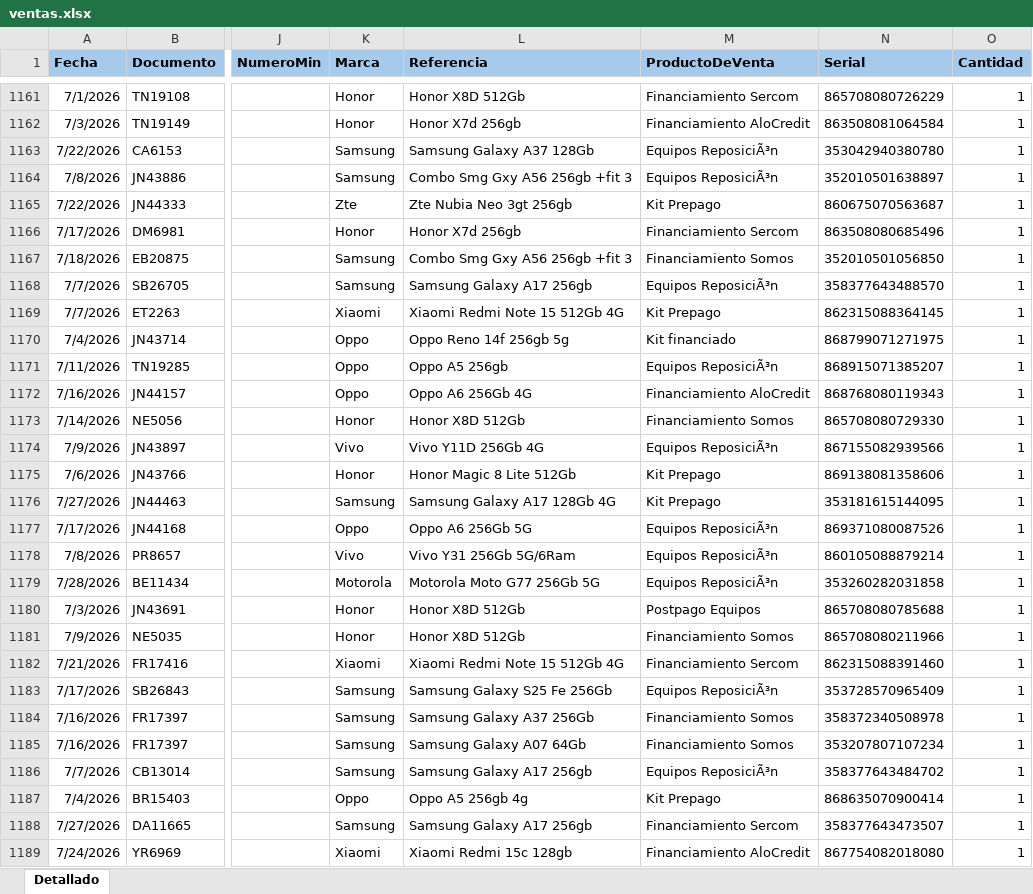
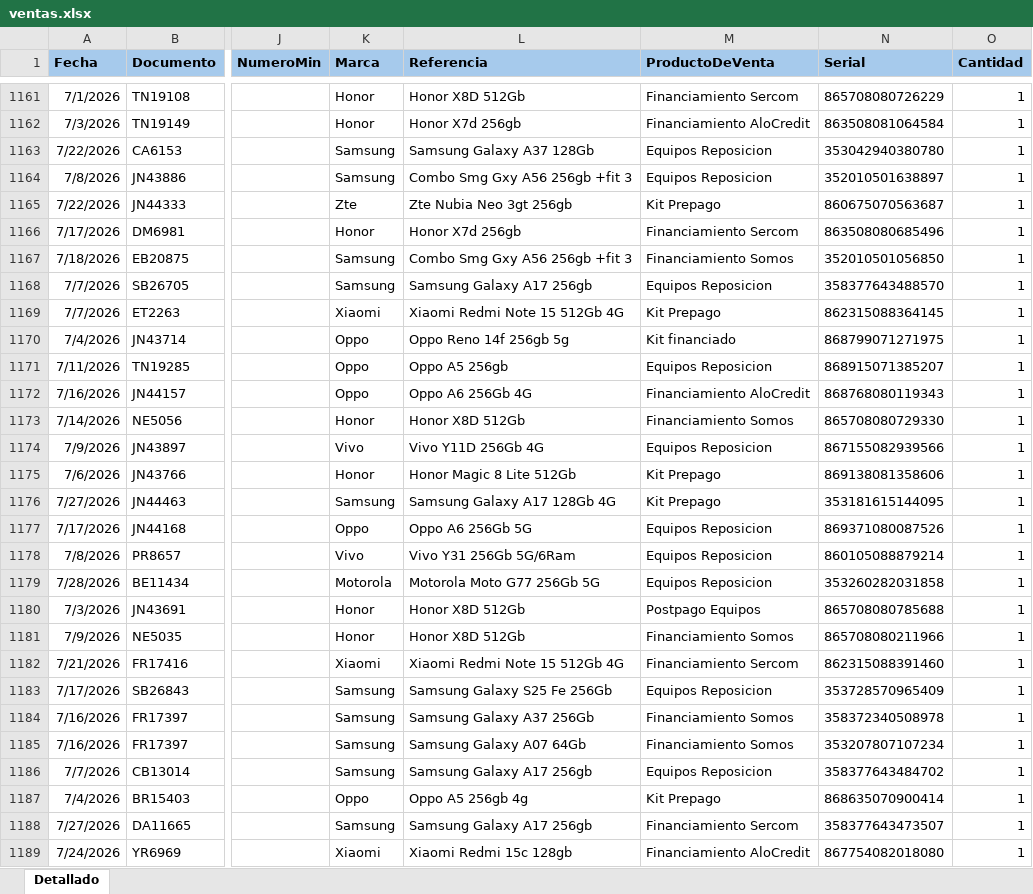
Before and after one commit to Paolam1903/EQUIPOS, an Excel workbook: ventas.xlsx, sheet Detallado, drawn as a sheet; only a part is shown, gaps mark what is left out; values as stored, in another font and other column widths than the file's, no borders; the diff covers the shown part only; the diff names each change by its address in the sheet, - before the commit and + after, or states it on an @@ line.

```diff
--- a/ventas.xlsx (sheet Detallado)
+++ b/ventas.xlsx (sheet Detallado)
-M1163:M1164 (ProductoDeVenta): Equipos ReposiciÃ³n
+M1163:M1164 (ProductoDeVenta): Equipos Reposicion
-M1168 (ProductoDeVenta): Equipos ReposiciÃ³n
+M1168 (ProductoDeVenta): Equipos Reposicion
-M1171 (ProductoDeVenta): Equipos ReposiciÃ³n
+M1171 (ProductoDeVenta): Equipos Reposicion
-M1174 (ProductoDeVenta): Equipos ReposiciÃ³n
+M1174 (ProductoDeVenta): Equipos Reposicion
-M1177:M1179 (ProductoDeVenta): Equipos ReposiciÃ³n
+M1177:M1179 (ProductoDeVenta): Equipos Reposicion
-M1183 (ProductoDeVenta): Equipos ReposiciÃ³n
+M1183 (ProductoDeVenta): Equipos Reposicion
-M1186 (ProductoDeVenta): Equipos ReposiciÃ³n
+M1186 (ProductoDeVenta): Equipos Reposicion
```
Also changed, not shown: 469 edited cells elsewhere in this sheet, 1 other file.
